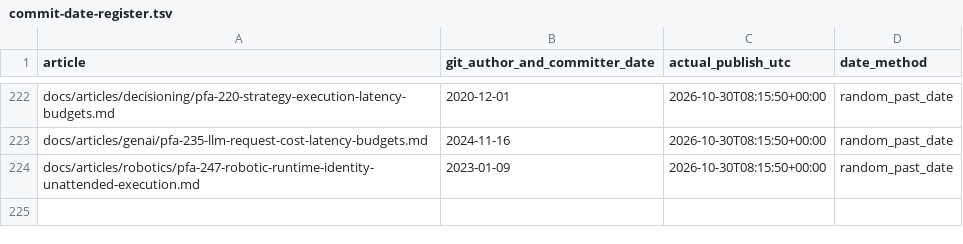
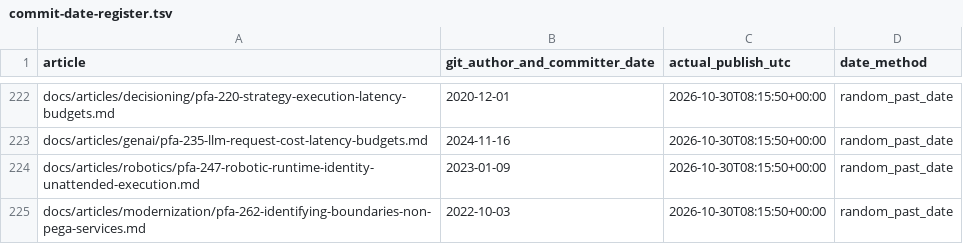
Before and after one commit to chandransandeep/pega-feature-atlas, a TSV file: docs/commit-date-register.tsv, drawn as a sheet; only a part is shown, gaps mark what is left out; the diff names each change by its address in the sheet, - before the commit and + after, or states it on an @@ line.

Commit message:
Publish PFA-262: pfa-262-identifying-boundaries-non-pega-services

```diff
--- a/docs/commit-date-register.tsv
+++ b/docs/commit-date-register.tsv
+row 225: docs/articles/modernization/pfa-262-identifying-boundaries-non-pega-services.md | 2022-10-03 | 2026-10-30T08:15:50+00:00 | random_past_date
```
Also changed, not shown: 3 other files.
